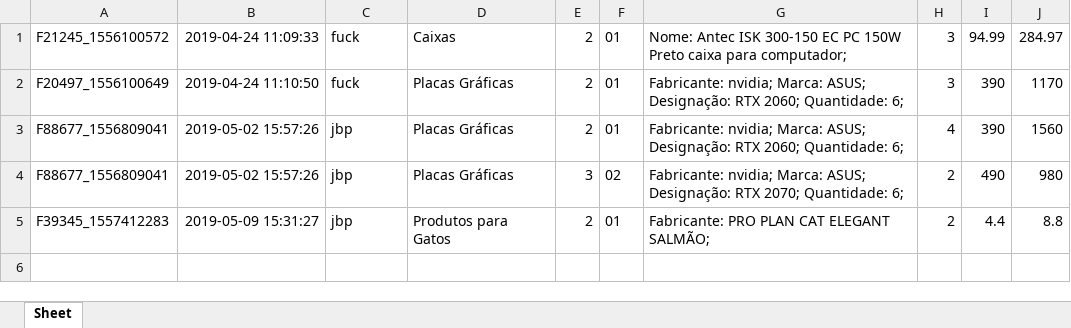
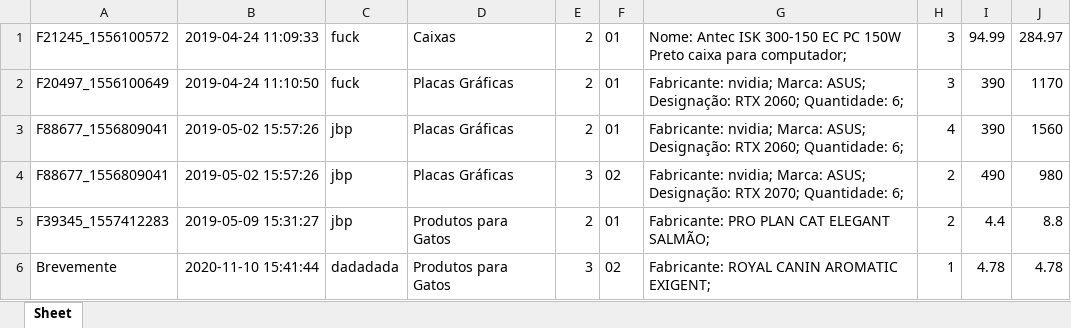
Before and after one commit to Goncalofigueiredo9/LojaOnline, an Excel workbook: db/Encomendas.xlsx, sheet Sheet, drawn as a sheet; values as stored, in another font and other column widths than the file's, no borders; the diff names each change by its address in the sheet, - before the commit and + after, or states it on an @@ line.

Commit message:
para fazer em casa

```diff
--- a/db/Encomendas.xlsx (sheet Sheet)
+++ b/db/Encomendas.xlsx (sheet Sheet)
+row 6: Brevemente | 2020-11-10 15:41:44 | dadadada | Produtos para Gatos | 3 | 02 | Fabricante: ROYAL CANIN AROMATIC EXIGENT; | 1 | 4.78 | 4.78
```
Also changed, not shown: db/Utilizadores.xlsx, 44 other files.
